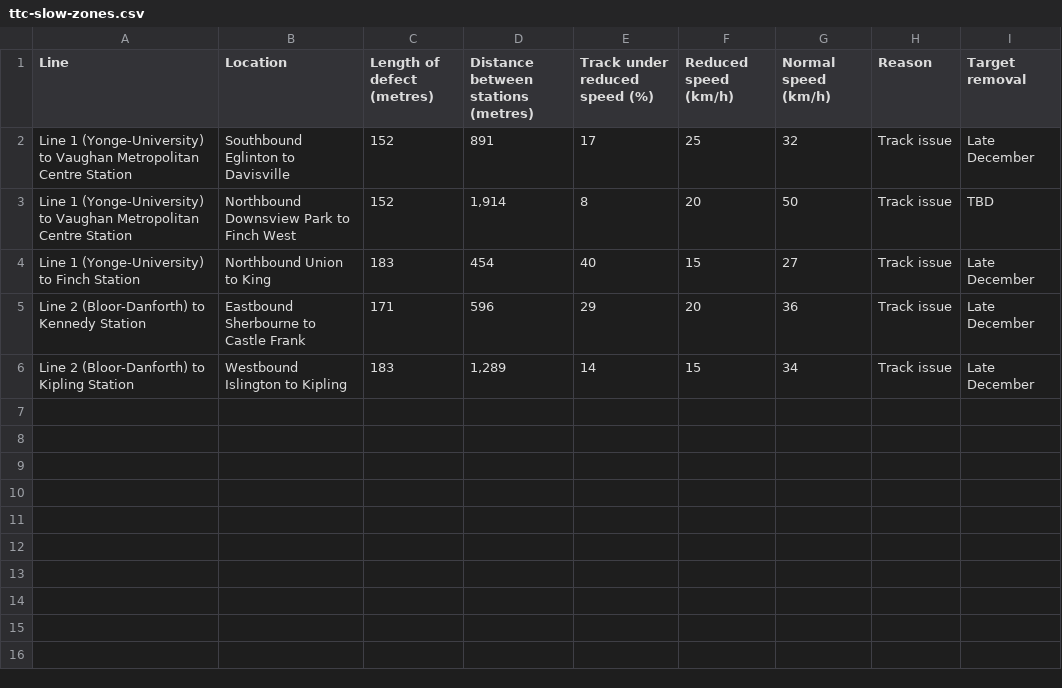
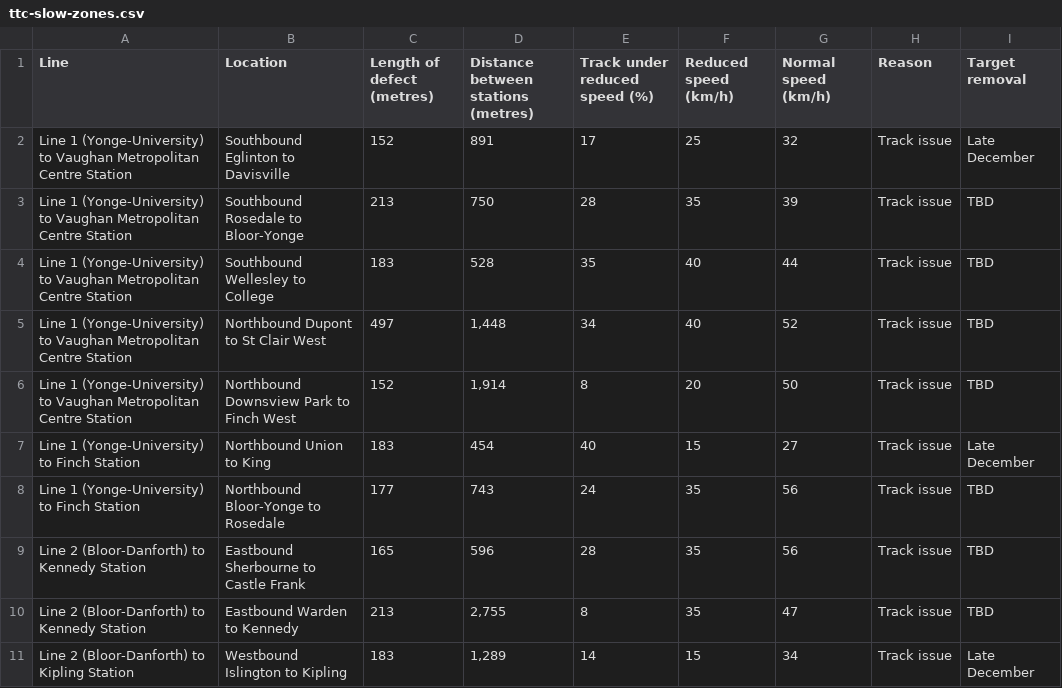
Before and after one commit to thomassth/to-bus-stations, a CSV file: data/ttc/slow-zone/ttc-slow-zones.csv, drawn as a sheet.

```diff
--- a/data/ttc/slow-zone/ttc-slow-zones.csv
+++ b/data/ttc/slow-zone/ttc-slow-zones.csv
@@ -2,5 +2,10 @@ Line,Location,Length of defect (metres),Distance between stations (metres),Track
 Line 1 (Yonge-University) to Vaughan Metropolitan Centre Station,Southbound Eglinton to Davisville,152,891,17,25,32,Track issue,Late December
+Line 1 (Yonge-University) to Vaughan Metropolitan Centre Station,Southbound Rosedale to Bloor-Yonge,213,750,28,35,39,Track issue,TBD
+Line 1 (Yonge-University) to Vaughan Metropolitan Centre Station,Southbound Wellesley to College,183,528,35,40,44,Track issue,TBD
+Line 1 (Yonge-University) to Vaughan Metropolitan Centre Station,Northbound Dupont to St Clair West,497,"1,448",34,40,52,Track issue,TBD
 Line 1 (Yonge-University) to Vaughan Metropolitan Centre Station,Northbound Downsview Park to Finch West,152,"1,914",8,20,50,Track issue,TBD
 Line 1 (Yonge-University) to Finch Station,Northbound Union to King,183,454,40,15,27,Track issue,Late December
-Line 2 (Bloor-Danforth) to Kennedy Station,Eastbound Sherbourne to Castle Frank,171,596,29,20,36,Track issue,Late December
+Line 1 (Yonge-University) to Finch Station,Northbound Bloor-Yonge to Rosedale,177,743,24,35,56,Track issue,TBD
+Line 2 (Bloor-Danforth) to Kennedy Station,Eastbound Sherbourne to Castle Frank,165,596,28,35,56,Track issue,TBD
+Line 2 (Bloor-Danforth) to Kennedy Station,Eastbound Warden to Kennedy,213,"2,755",8,35,47,Track issue,TBD
 Line 2 (Bloor-Danforth) to Kipling Station,Westbound Islington to Kipling,183,"1,289",14,15,34,Track issue,Late December
```
